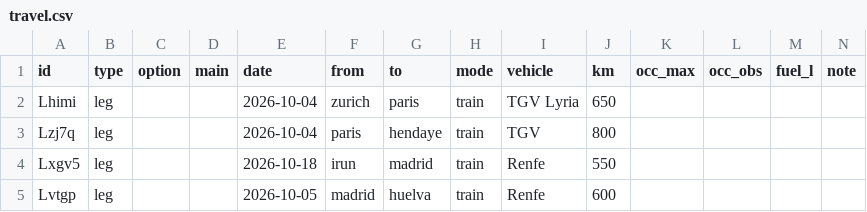
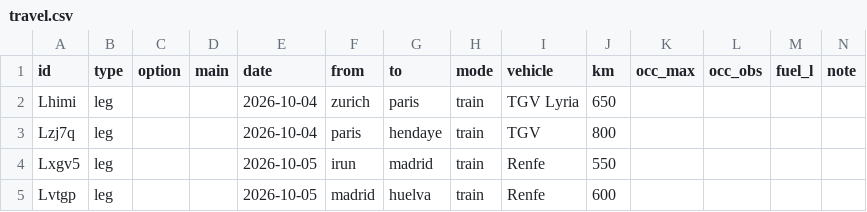
Before and after one commit to thaeussner/travel_dashboard, a CSV file: data/travel.csv, drawn as a sheet.

Commit message:
travel: 1 saved (from the dashboard)

```diff
--- a/data/travel.csv
+++ b/data/travel.csv
@@ -3,3 +3,3 @@ Lhimi,leg,,,2026-10-04,zurich,paris,train,TGV Lyria,650,,,,
 Lzj7q,leg,,,2026-10-04,paris,hendaye,train,TGV,800,,,,
-Lxgv5,leg,,,2026-10-18,irun,madrid,train,Renfe,550,,,,
+Lxgv5,leg,,,2026-10-05,irun,madrid,train,Renfe,550,,,,
 Lvtgp,leg,,,2026-10-05,madrid,huelva,train,Renfe,600,,,,
```
